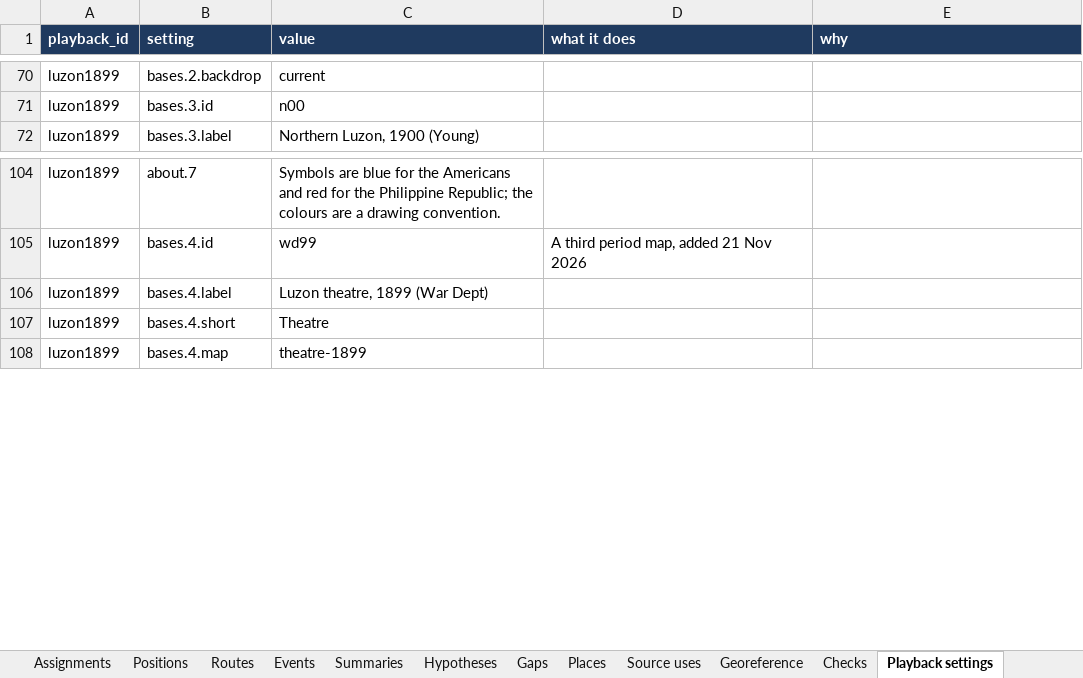
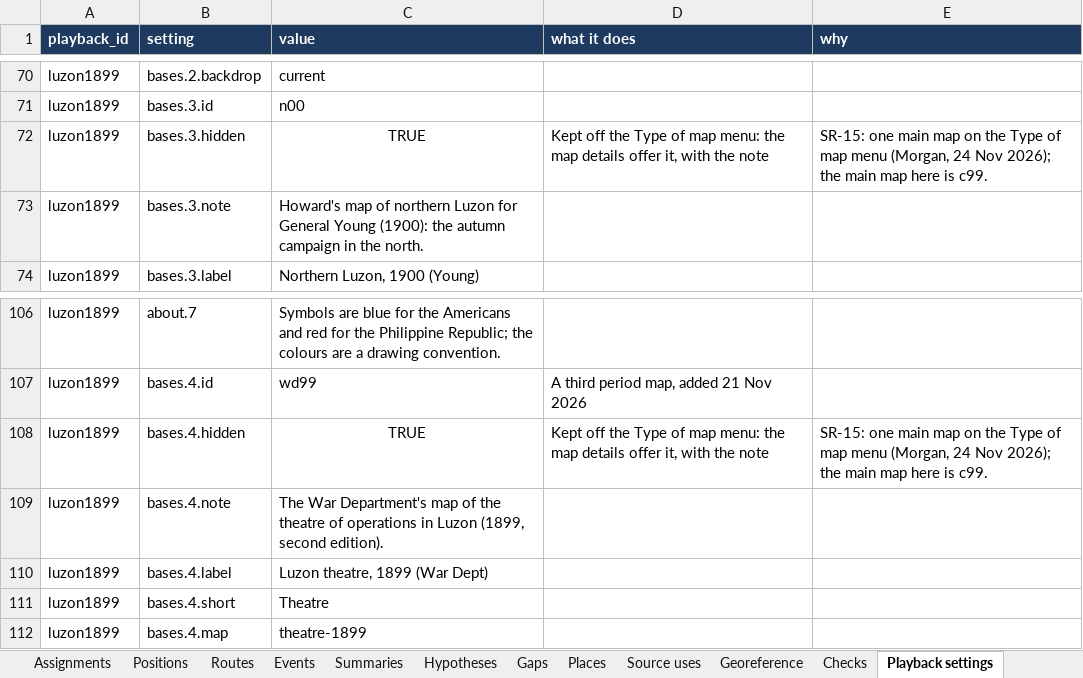
Before and after one commit to mgm9000/WarMapper, an Excel workbook: data/WarMapper battle data/Philippine War.xlsx, sheet Playback settings, drawn as a sheet; only a part is shown, gaps mark what is left out; values as stored, in another font and other column widths than the file's, no borders; the diff names each change by its address in the sheet, - before the commit and + after, or states it on an @@ line.

```diff
--- a/data/WarMapper battle data/Philippine War.xlsx (sheet Playback settings)
+++ b/data/WarMapper battle data/Philippine War.xlsx (sheet Playback settings)
+row 72: luzon1899 | bases.3.hidden | TRUE | Kept off the Type of map menu: the map details offer it, with the note | SR-15: one main map on the Type of map menu (Morgan, 24 Nov 2026); the main map here is c99.
+row 73: luzon1899 | bases.3.note | Howard's map of northern Luzon for General Young (1900): the autumn campaign in the north.
+row 108: luzon1899 | bases.4.hidden | TRUE | Kept off the Type of map menu: the map details offer it, with the note | SR-15: one main map on the Type of map menu (Morgan, 24 Nov 2026); the main map here is c99.
+row 109: luzon1899 | bases.4.note | The War Department's map of the theatre of operations in Luzon (1899, second edition).
```
Also changed, not shown: sheet Read me, data/WarMapper battle data/Revolutionary War.xlsx, data/WarMapper battle data/Sources and notes.xlsx, 16 other files.
